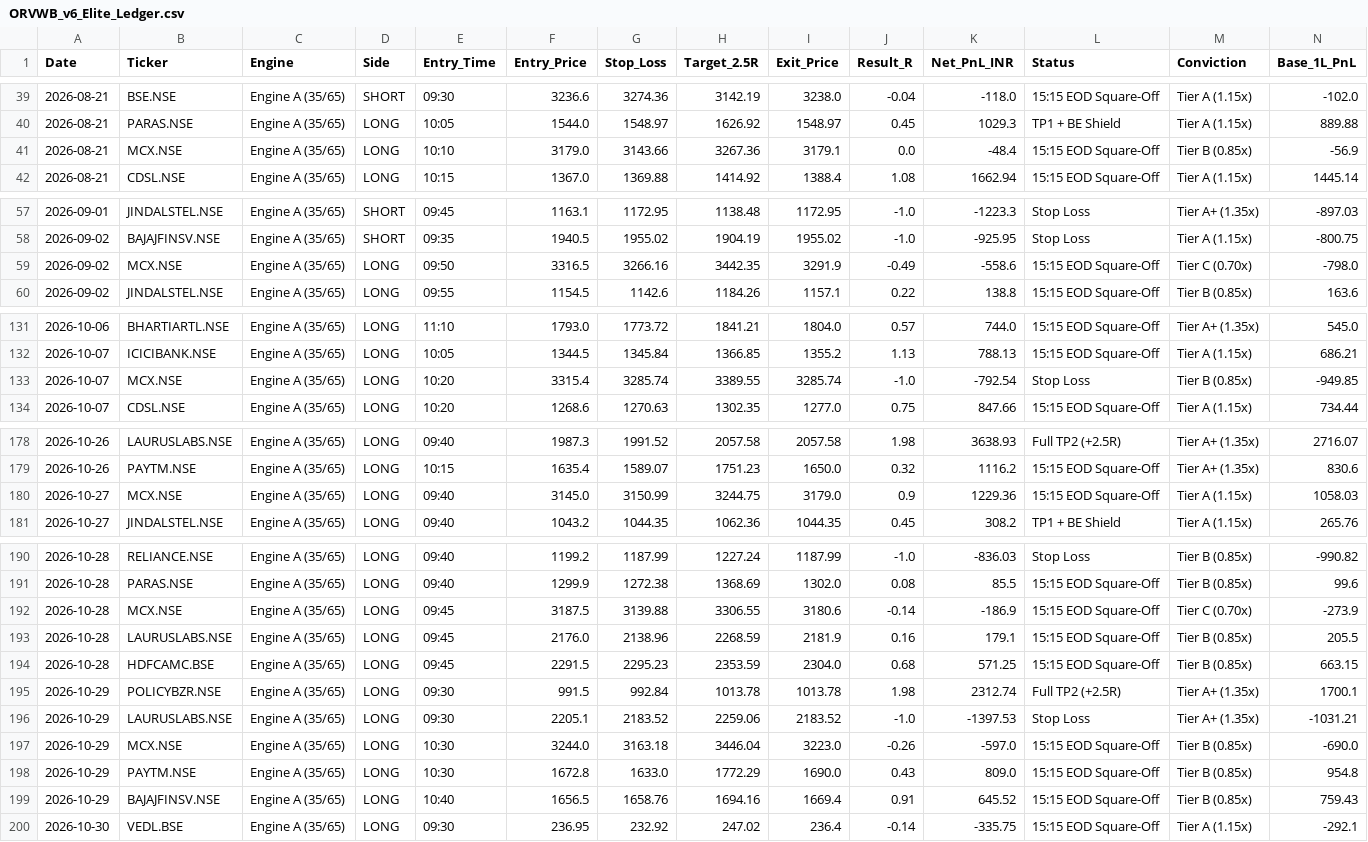
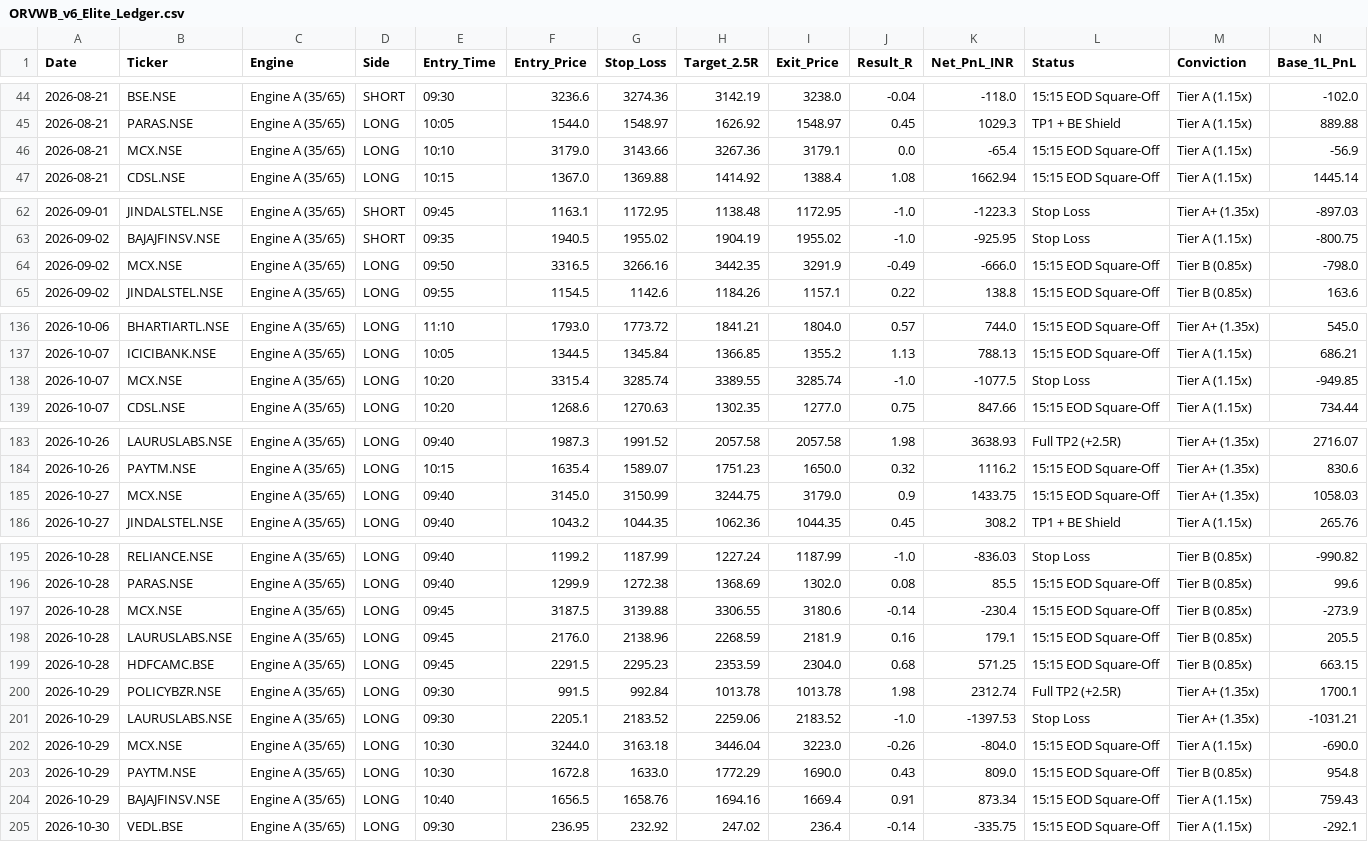
Before and after one commit to hellhound01210/algo-paper-trader, a CSV file: ORVWB_v6_Elite_Ledger.csv, drawn as a sheet; only a part is shown, gaps mark what is left out; the diff covers the shown part only.

```diff
--- a/ORVWB_v6_Elite_Ledger.csv
+++ b/ORVWB_v6_Elite_Ledger.csv
@@ -40,3 +45,3 @@ Date,Ticker,Engine,Side,Entry_Time,Entry_Price,Stop_Loss,Target_2.5R,Exit_Price,
 2026-08-21,PARAS.NSE,Engine A (35/65),LONG,10:05,1544.0,1548.97,1626.92,1548.97,0.45,1029.3,TP1 + BE Shield,Tier A (1.15x),889.88
-2026-08-21,MCX.NSE,Engine A (35/65),LONG,10:10,3179.0,3143.66,3267.36,3179.1,0.0,-48.4,15:15 EOD Square-Off,Tier B (0.85x),-56.9
+2026-08-21,MCX.NSE,Engine A (35/65),LONG,10:10,3179.0,3143.66,3267.36,3179.1,0.0,-65.4,15:15 EOD Square-Off,Tier A (1.15x),-56.9
 2026-08-21,CDSL.NSE,Engine A (35/65),LONG,10:15,1367.0,1369.88,1414.92,1388.4,1.08,1662.94,15:15 EOD Square-Off,Tier A (1.15x),1445.14
@@ -58,3 +63,3 @@ Date,Ticker,Engine,Side,Entry_Time,Entry_Price,Stop_Loss,Target_2.5R,Exit_Price,
 2026-09-02,BAJAJFINSV.NSE,Engine A (35/65),SHORT,09:35,1940.5,1955.02,1904.19,1955.02,-1.0,-925.95,Stop Loss,Tier A (1.15x),-800.75
-2026-09-02,MCX.NSE,Engine A (35/65),LONG,09:50,3316.5,3266.16,3442.35,3291.9,-0.49,-558.6,15:15 EOD Square-Off,Tier C (0.70x),-798.0
+2026-09-02,MCX.NSE,Engine A (35/65),LONG,09:50,3316.5,3266.16,3442.35,3291.9,-0.49,-666.0,15:15 EOD Square-Off,Tier B (0.85x),-798.0
 2026-09-02,JINDALSTEL.NSE,Engine A (35/65),LONG,09:55,1154.5,1142.6,1184.26,1157.1,0.22,138.8,15:15 EOD Square-Off,Tier B (0.85x),163.6
@@ -132,3 +137,3 @@ Date,Ticker,Engine,Side,Entry_Time,Entry_Price,Stop_Loss,Target_2.5R,Exit_Price,
 2026-10-07,ICICIBANK.NSE,Engine A (35/65),LONG,10:05,1344.5,1345.84,1366.85,1355.2,1.13,788.13,15:15 EOD Square-Off,Tier A (1.15x),686.21
-2026-10-07,MCX.NSE,Engine A (35/65),LONG,10:20,3315.4,3285.74,3389.55,3285.74,-1.0,-792.54,Stop Loss,Tier B (0.85x),-949.85
+2026-10-07,MCX.NSE,Engine A (35/65),LONG,10:20,3315.4,3285.74,3389.55,3285.74,-1.0,-1077.5,Stop Loss,Tier A (1.15x),-949.85
 2026-10-07,CDSL.NSE,Engine A (35/65),LONG,10:20,1268.6,1270.63,1302.35,1277.0,0.75,847.66,15:15 EOD Square-Off,Tier A (1.15x),734.44
@@ -179,3 +184,3 @@ Date,Ticker,Engine,Side,Entry_Time,Entry_Price,Stop_Loss,Target_2.5R,Exit_Price,
 2026-10-26,PAYTM.NSE,Engine A (35/65),LONG,10:15,1635.4,1589.07,1751.23,1650.0,0.32,1116.2,15:15 EOD Square-Off,Tier A+ (1.35x),830.6
-2026-10-27,MCX.NSE,Engine A (35/65),LONG,09:40,3145.0,3150.99,3244.75,3179.0,0.9,1229.36,15:15 EOD Square-Off,Tier A (1.15x),1058.03
+2026-10-27,MCX.NSE,Engine A (35/65),LONG,09:40,3145.0,3150.99,3244.75,3179.0,0.9,1433.75,15:15 EOD Square-Off,Tier A+ (1.35x),1058.03
 2026-10-27,JINDALSTEL.NSE,Engine A (35/65),LONG,09:40,1043.2,1044.35,1062.36,1044.35,0.45,308.2,TP1 + BE Shield,Tier A (1.15x),265.76
@@ -191,3 +196,3 @@ Date,Ticker,Engine,Side,Entry_Time,Entry_Price,Stop_Loss,Target_2.5R,Exit_Price,
 2026-10-28,PARAS.NSE,Engine A (35/65),LONG,09:40,1299.9,1272.38,1368.69,1302.0,0.08,85.5,15:15 EOD Square-Off,Tier B (0.85x),99.6
-2026-10-28,MCX.NSE,Engine A (35/65),LONG,09:45,3187.5,3139.88,3306.55,3180.6,-0.14,-186.9,15:15 EOD Square-Off,Tier C (0.70x),-273.9
+2026-10-28,MCX.NSE,Engine A (35/65),LONG,09:45,3187.5,3139.88,3306.55,3180.6,-0.14,-230.4,15:15 EOD Square-Off,Tier B (0.85x),-273.9
 2026-10-28,LAURUSLABS.NSE,Engine A (35/65),LONG,09:45,2176.0,2138.96,2268.59,2181.9,0.16,179.1,15:15 EOD Square-Off,Tier B (0.85x),205.5
@@ -196,5 +201,5 @@ Date,Ticker,Engine,Side,Entry_Time,Entry_Price,Stop_Loss,Target_2.5R,Exit_Price,
 2026-10-29,LAURUSLABS.NSE,Engine A (35/65),LONG,09:30,2205.1,2183.52,2259.06,2183.52,-1.0,-1397.53,Stop Loss,Tier A+ (1.35x),-1031.21
-2026-10-29,MCX.NSE,Engine A (35/65),LONG,10:30,3244.0,3163.18,3446.04,3223.0,-0.26,-597.0,15:15 EOD Square-Off,Tier B (0.85x),-690.0
+2026-10-29,MCX.NSE,Engine A (35/65),LONG,10:30,3244.0,3163.18,3446.04,3223.0,-0.26,-804.0,15:15 EOD Square-Off,Tier A (1.15x),-690.0
 2026-10-29,PAYTM.NSE,Engine A (35/65),LONG,10:30,1672.8,1633.0,1772.29,1690.0,0.43,809.0,15:15 EOD Square-Off,Tier B (0.85x),954.8
-2026-10-29,BAJAJFINSV.NSE,Engine A (35/65),LONG,10:40,1656.5,1658.76,1694.16,1669.4,0.91,645.52,15:15 EOD Square-Off,Tier B (0.85x),759.43
+2026-10-29,BAJAJFINSV.NSE,Engine A (35/65),LONG,10:40,1656.5,1658.76,1694.16,1669.4,0.91,873.34,15:15 EOD Square-Off,Tier A (1.15x),759.43
 2026-10-30,VEDL.BSE,Engine A (35/65),LONG,09:30,236.95,232.92,247.02,236.4,-0.14,-335.75,15:15 EOD Square-Off,Tier A (1.15x),-292.1
```
Also changed, not shown: 5 added rows and 18 edited cells elsewhere in this file.
